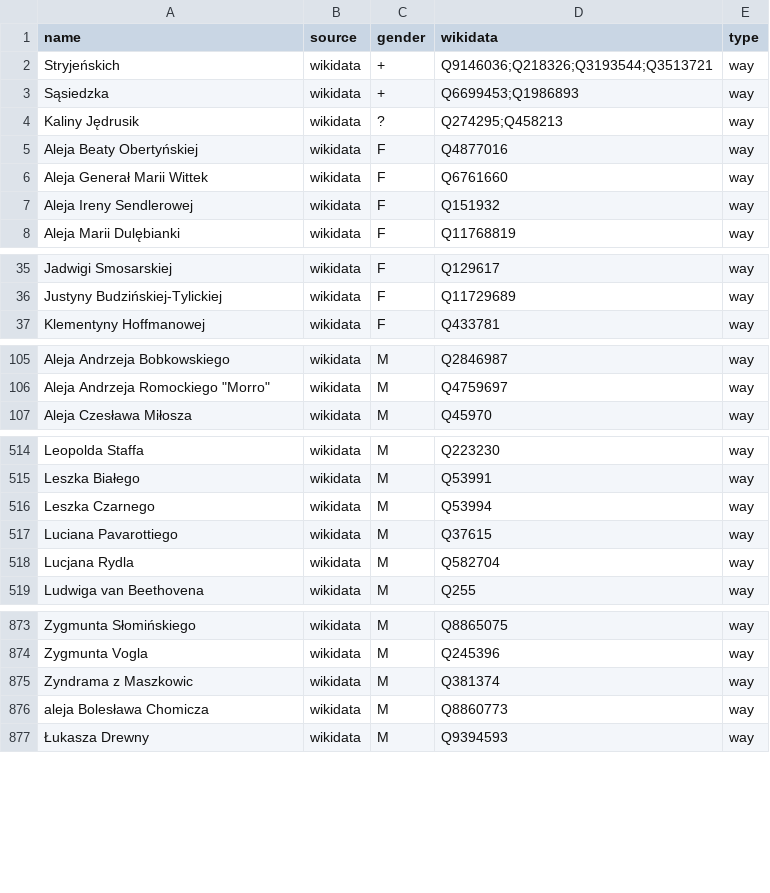
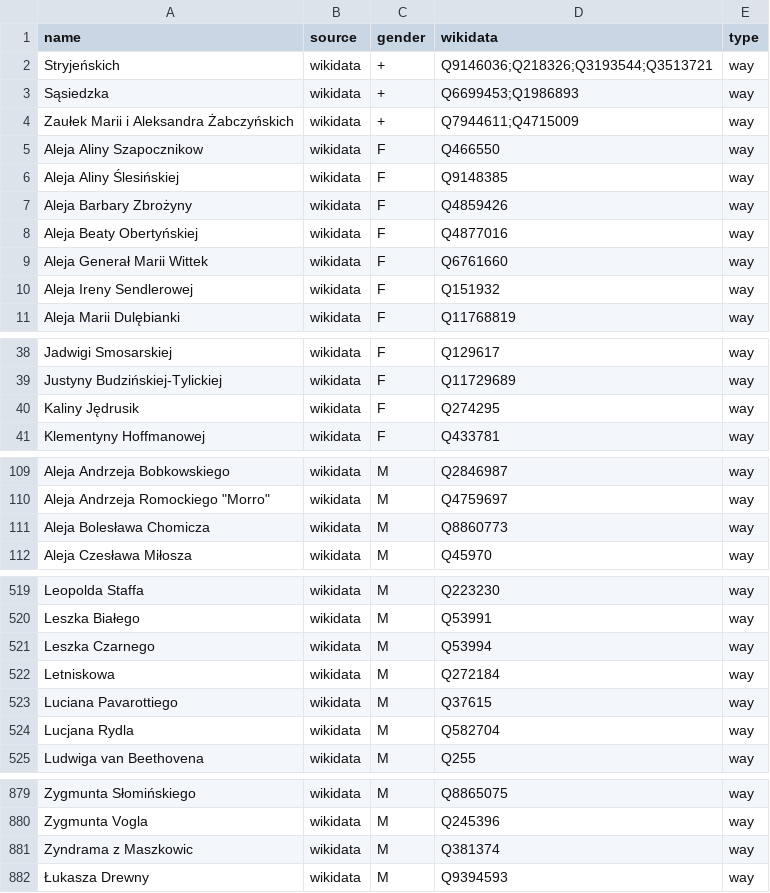
Before and after one commit to EqualStreetNames/equalstreetnames-warsaw, a CSV file: data/gender.csv, drawn as a sheet; only a part is shown, gaps mark what is left out; removed rows and columns are numbered as before the commit, all else as after; the diff names each change by its address in the sheet, - before the commit and + after, or states it on an @@ line.

```diff
--- a/data/gender.csv
+++ b/data/gender.csv
-row 4: Kaliny Jędrusik | wikidata | ? | Q274295;Q458213 | way
+row 4: Zaułek Marii i Aleksandra Żabczyńskich | wikidata | + | Q7944611;Q4715009 | way
+row 5: Aleja Aliny Szapocznikow | wikidata | F | Q466550 | way
+row 6: Aleja Aliny Ślesińskiej | wikidata | F | Q9148385 | way
+row 7: Aleja Barbary Zbrożyny | wikidata | F | Q4859426 | way
+row 40: Kaliny Jędrusik | wikidata | F | Q274295 | way
+row 111: Aleja Bolesława Chomicza | wikidata | M | Q8860773 | way
+row 522: Letniskowa | wikidata | M | Q272184 | way
-row 876: aleja Bolesława Chomicza | wikidata | M | Q8860773 | way
```
Also changed, not shown: data/other.csv, 3 other files.
